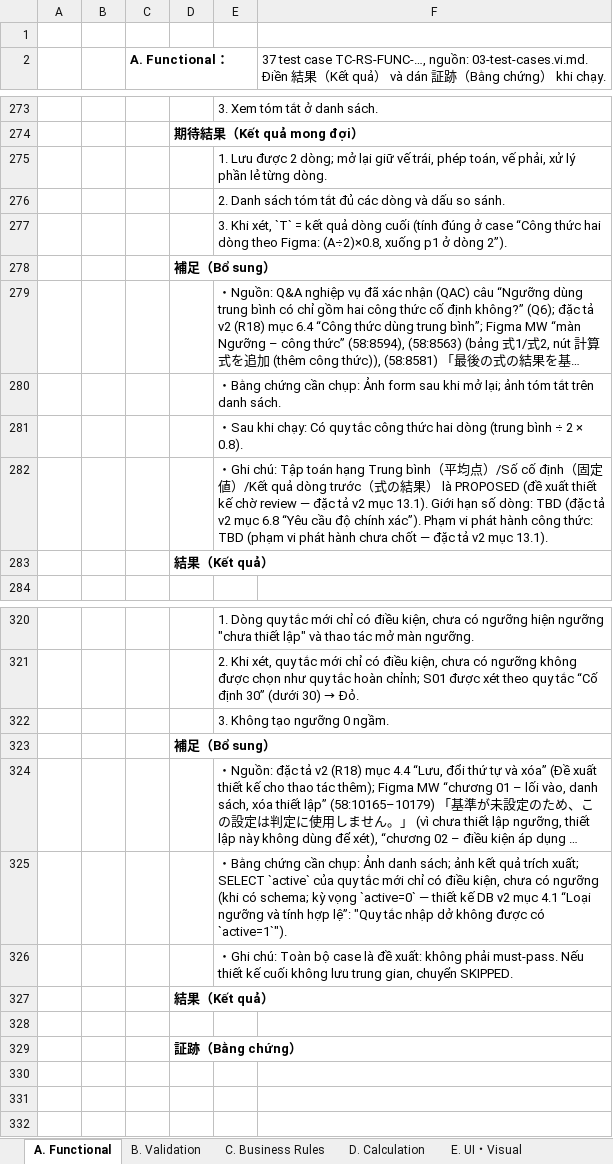
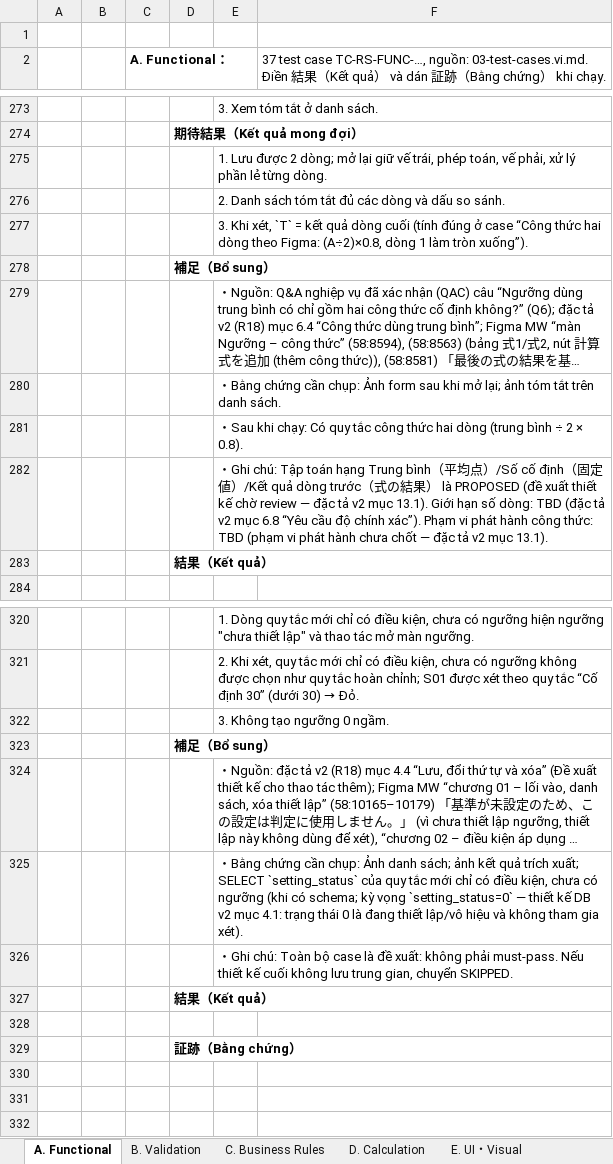
Before and after one commit to TryHand-Co-Ltd/blend-context, an Excel workbook: features/RC-001-red-score/docs/v2/test-spec/test-case-report.xlsx, sheet A. Functional, drawn as a sheet; only a part is shown, gaps mark what is left out; long unchanged cells end in …; values as stored, in another font and other column widths than the file's, no borders; the diff names each change by its address in the sheet, - before the commit and + after, or states it on an @@ line.

```diff
--- a/features/RC-001-red-score/docs/v2/test-spec/test-case-report.xlsx (sheet A. Functional)
+++ b/features/RC-001-red-score/docs/v2/test-spec/test-case-report.xlsx (sheet A. Functional)
-E277: …Figma: (A÷2)×0.8, xuống p1 ở dòng 2”).
+E277: …Figma: (A÷2)×0.8, dòng 1 làm tròn xuống”).
-E325: …xuất; SELECT `active` của quy tắc mới chỉ có điều kiện, chưa có ngưỡng (khi có schema; kỳ vọng `active=0` — thiết kế DB v2 mục 4.1 “Loại ngưỡng và tính hợp lệ”: "Quy tắc nhập dở không được có `active=1`").
+E325: …xuất; SELECT `setting_status` của quy tắc mới chỉ có điều kiện, chưa có ngưỡng (khi có schema; kỳ vọng `setting_status=0` — thiết kế DB v2 mục 4.1: trạng thái 0 là đang thiết lập/vô hiệu và không tham gia xét).
```
Also changed, not shown: sheet C. Business Rules, sheet E. UI・Visual, sheet D. Calculation, sheet G. Data・Persistence, 9 other files.
